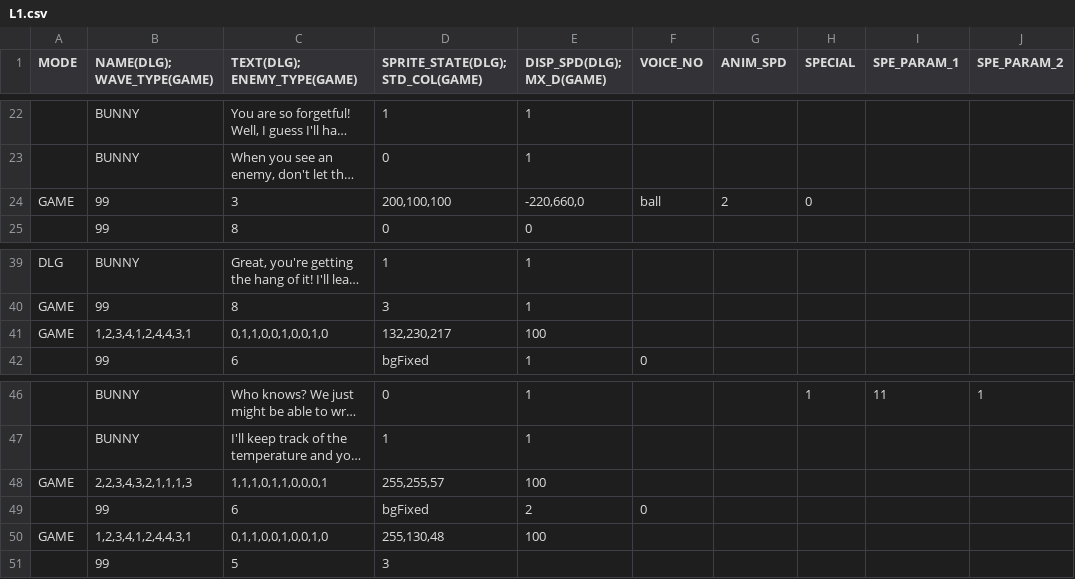
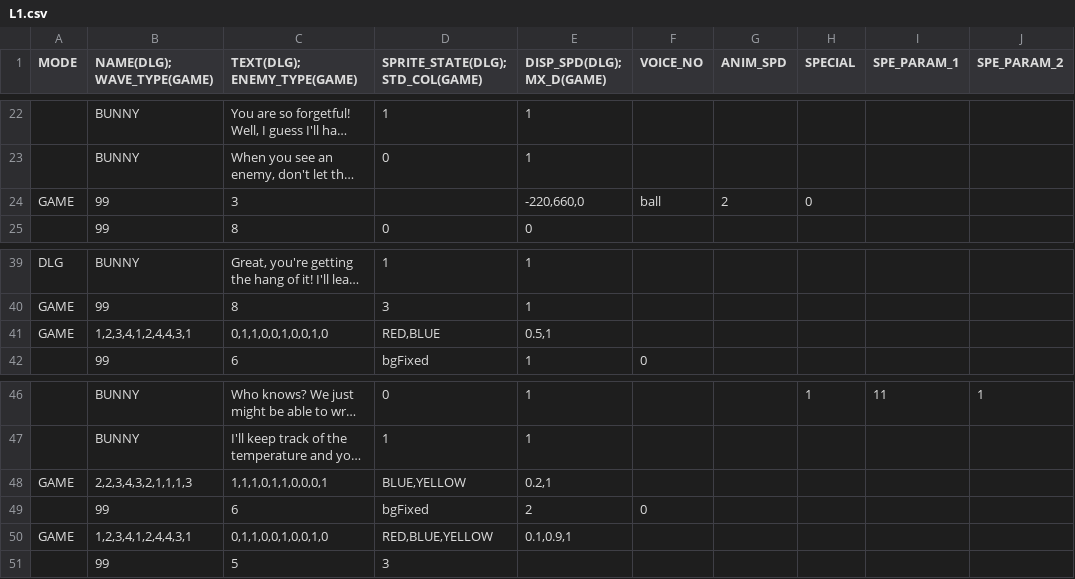
Before and after one commit to GillianYue/Bubbla, a CSV file: Assets/CSV/L1.csv, drawn as a sheet; only a part is shown, gaps mark what is left out; long unchanged cells end in …; the diff names each change by its address in the sheet, - before the commit and + after, or states it on an @@ line.

```diff
--- a/Assets/CSV/L1.csv
+++ b/Assets/CSV/L1.csv
-D24 (SPRITE_STATE(DLG); STD_COL(GAME)): 200,100,100
+D24 (SPRITE_STATE(DLG); STD_COL(GAME)): (empty)
-D41 (SPRITE_STATE(DLG); STD_COL(GAME)): 132,230,217
+D41 (SPRITE_STATE(DLG); STD_COL(GAME)): RED,BLUE
-E41 (DISP_SPD(DLG); MX_D(GAME)): 100
+E41 (DISP_SPD(DLG); MX_D(GAME)): 0.5,1
-D48 (SPRITE_STATE(DLG); STD_COL(GAME)): 255,255,57
+D48 (SPRITE_STATE(DLG); STD_COL(GAME)): BLUE,YELLOW
-E48 (DISP_SPD(DLG); MX_D(GAME)): 100
+E48 (DISP_SPD(DLG); MX_D(GAME)): 0.2,1
-D50 (SPRITE_STATE(DLG); STD_COL(GAME)): 255,130,48
+D50 (SPRITE_STATE(DLG); STD_COL(GAME)): RED,BLUE,YELLOW
-E50 (DISP_SPD(DLG); MX_D(GAME)): 100
+E50 (DISP_SPD(DLG); MX_D(GAME)): 0.1,0.9,1
```
Also changed, not shown: Assets/CSV/Characters.csv, Assets/CSV/Items.csv, 22 other files.
